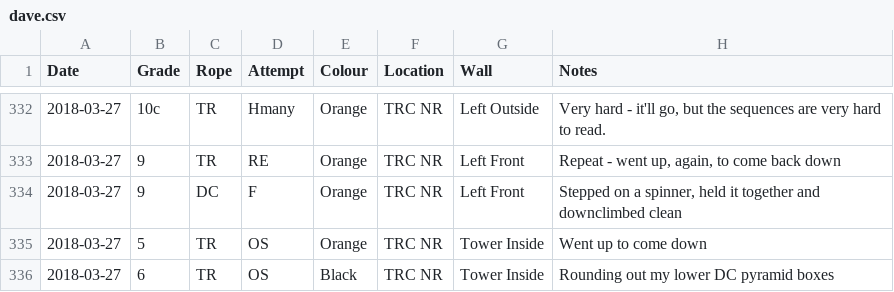
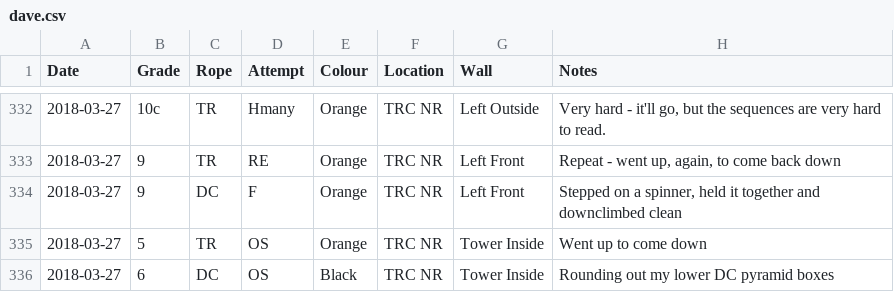
Before and after one commit to dsb3/pyramid, a CSV file: dave.csv, drawn as a sheet; only a part is shown, gaps mark what is left out.

```diff
--- a/dave.csv
+++ b/dave.csv
@@ -335,2 +335,2 @@ Date,Grade,Rope,Attempt,Colour,Location,Wall,Notes
 2018-03-27,5,TR,OS,Orange,TRC NR,Tower Inside,Went up to come down
-2018-03-27,6,TR,OS,Black,TRC NR,Tower Inside,Rounding out my lower DC pyramid boxes
+2018-03-27,6,DC,OS,Black,TRC NR,Tower Inside,Rounding out my lower DC pyramid boxes
```
Also changed, not shown: 1 other file.
